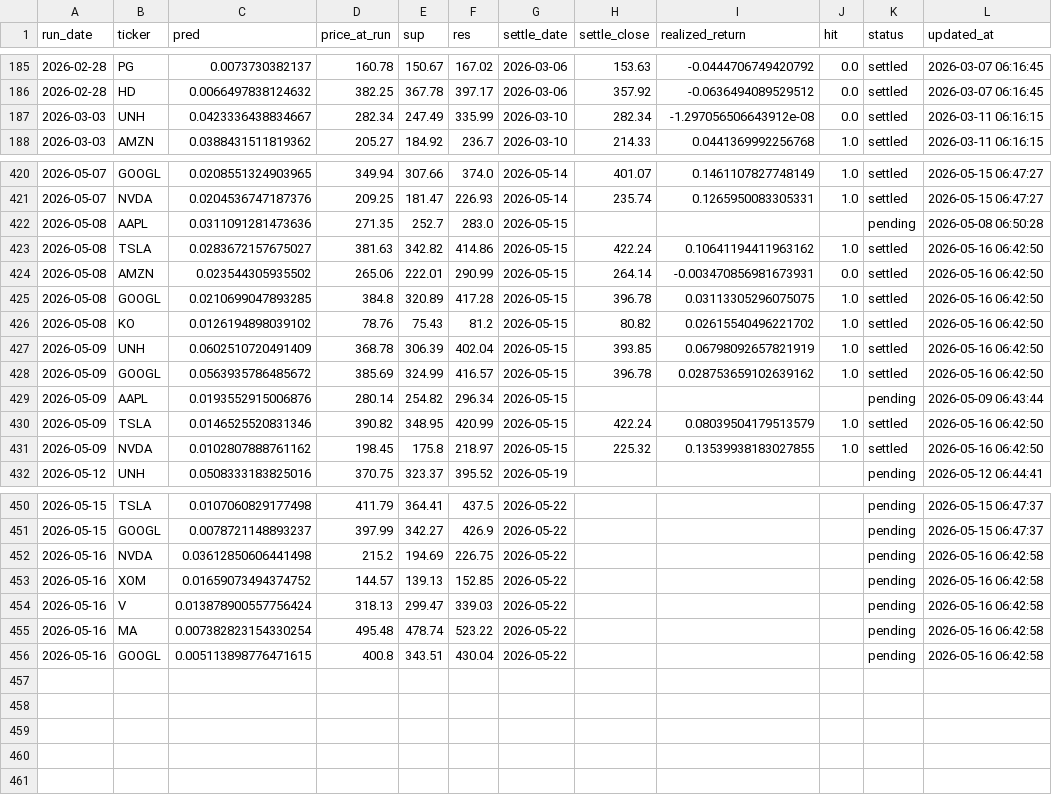
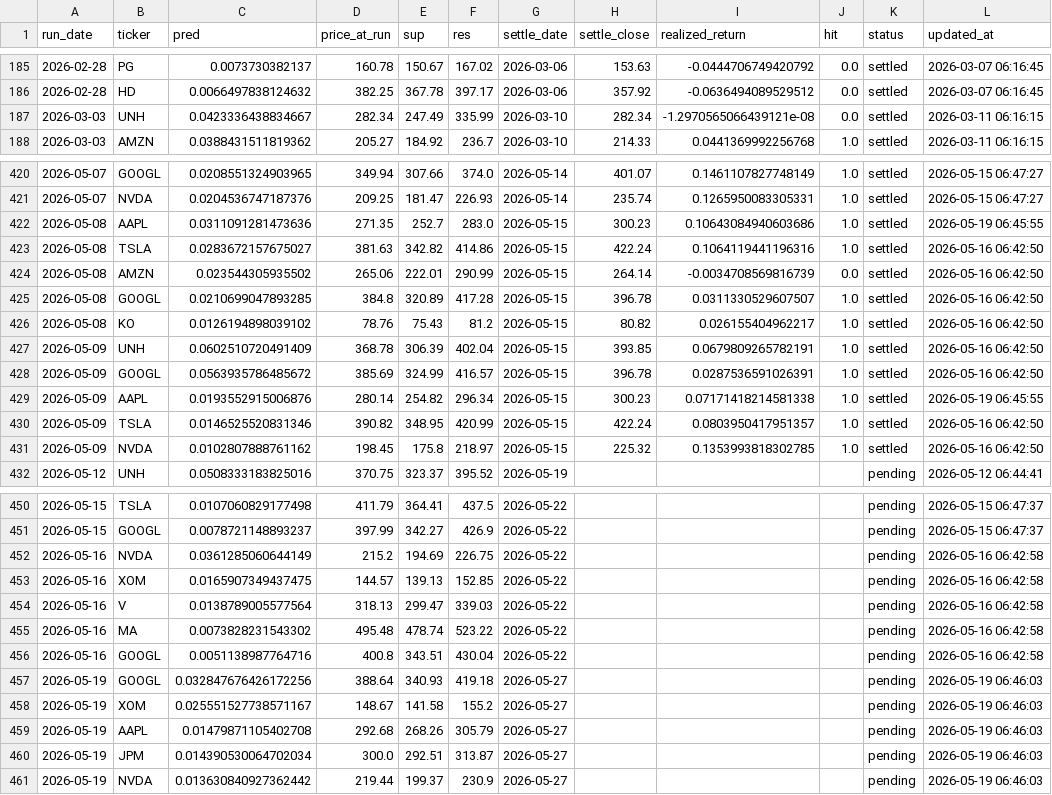
Before and after one commit to chehao0221/US-stock-ai, a CSV file: us_history.csv, drawn as a sheet; only a part is shown, gaps mark what is left out.

```diff
--- a/us_history.csv
+++ b/us_history.csv
@@ -186,3 +186,3 @@
 2026-02-28,HD,0.0066497838124632,382.25,367.78,397.17,2026-03-06,357.92,-0.0636494089529512,0.0,settled,2026-03-07 06:16:45
-2026-03-03,UNH,0.0423336438834667,282.34,247.49,335.99,2026-03-10,282.34,-1.297056506643912e-08,0.0,settled,2026-03-11 06:16:15
+2026-03-03,UNH,0.0423336438834667,282.34,247.49,335.99,2026-03-10,282.34,-1.2970565066439121e-08,0.0,settled,2026-03-11 06:16:15
 2026-03-03,AMZN,0.0388431511819362,205.27,184.92,236.7,2026-03-10,214.33,0.0441369992256768,1.0,settled,2026-03-11 06:16:15
@@ -421,12 +421,12 @@
 2026-05-07,NVDA,0.0204536747187376,209.25,181.47,226.93,2026-05-14,235.74,0.1265950083305331,1.0,settled,2026-05-15 06:47:27
-2026-05-08,AAPL,0.0311091281473636,271.35,252.7,283.0,2026-05-15,,,,pending,2026-05-08 06:50:28
-2026-05-08,TSLA,0.0283672157675027,381.63,342.82,414.86,2026-05-15,422.24,0.10641194411963162,1.0,settled,2026-05-16 06:42:50
-2026-05-08,AMZN,0.023544305935502,265.06,222.01,290.99,2026-05-15,264.14,-0.003470856981673931,0.0,settled,2026-05-16 06:42:50
-2026-05-08,GOOGL,0.0210699047893285,384.8,320.89,417.28,2026-05-15,396.78,0.03113305296075075,1.0,settled,2026-05-16 06:42:50
-2026-05-08,KO,0.0126194898039102,78.76,75.43,81.2,2026-05-15,80.82,0.02615540496221702,1.0,settled,2026-05-16 06:42:50
-2026-05-09,UNH,0.0602510720491409,368.78,306.39,402.04,2026-05-15,393.85,0.06798092657821919,1.0,settled,2026-05-16 06:42:50
-2026-05-09,GOOGL,0.0563935786485672,385.69,324.99,416.57,2026-05-15,396.78,0.028753659102639162,1.0,settled,2026-05-16 06:42:50
-2026-05-09,AAPL,0.0193552915006876,280.14,254.82,296.34,2026-05-15,,,,pending,2026-05-09 06:43:44
-2026-05-09,TSLA,0.0146525520831346,390.82,348.95,420.99,2026-05-15,422.24,0.08039504179513579,1.0,settled,2026-05-16 06:42:50
-2026-05-09,NVDA,0.0102807888761162,198.45,175.8,218.97,2026-05-15,225.32,0.13539938183027855,1.0,settled,2026-05-16 06:42:50
+2026-05-08,AAPL,0.0311091281473636,271.35,252.7,283.0,2026-05-15,300.23,0.10643084940603686,1.0,settled,2026-05-19 06:45:55
+2026-05-08,TSLA,0.0283672157675027,381.63,342.82,414.86,2026-05-15,422.24,0.1064119441196316,1.0,settled,2026-05-16 06:42:50
+2026-05-08,AMZN,0.023544305935502,265.06,222.01,290.99,2026-05-15,264.14,-0.0034708569816739,0.0,settled,2026-05-16 06:42:50
+2026-05-08,GOOGL,0.0210699047893285,384.8,320.89,417.28,2026-05-15,396.78,0.0311330529607507,1.0,settled,2026-05-16 06:42:50
+2026-05-08,KO,0.0126194898039102,78.76,75.43,81.2,2026-05-15,80.82,0.026155404962217,1.0,settled,2026-05-16 06:42:50
+2026-05-09,UNH,0.0602510720491409,368.78,306.39,402.04,2026-05-15,393.85,0.0679809265782191,1.0,settled,2026-05-16 06:42:50
+2026-05-09,GOOGL,0.0563935786485672,385.69,324.99,416.57,2026-05-15,396.78,0.0287536591026391,1.0,settled,2026-05-16 06:42:50
+2026-05-09,AAPL,0.0193552915006876,280.14,254.82,296.34,2026-05-15,300.23,0.07171418214581338,1.0,settled,2026-05-19 06:45:55
+2026-05-09,TSLA,0.0146525520831346,390.82,348.95,420.99,2026-05-15,422.24,0.0803950417951357,1.0,settled,2026-05-16 06:42:50
+2026-05-09,NVDA,0.0102807888761162,198.45,175.8,218.97,2026-05-15,225.32,0.1353993818302785,1.0,settled,2026-05-16 06:42:50
 2026-05-12,UNH,0.0508333183825016,370.75,323.37,395.52,2026-05-19,,,,pending,2026-05-12 06:44:41
@@ -451,6 +451,11 @@
 2026-05-15,GOOGL,0.0078721148893237,397.99,342.27,426.9,2026-05-22,,,,pending,2026-05-15 06:47:37
-2026-05-16,NVDA,0.03612850606441498,215.2,194.69,226.75,2026-05-22,,,,pending,2026-05-16 06:42:58
-2026-05-16,XOM,0.01659073494374752,144.57,139.13,152.85,2026-05-22,,,,pending,2026-05-16 06:42:58
-2026-05-16,V,0.013878900557756424,318.13,299.47,339.03,2026-05-22,,,,pending,2026-05-16 06:42:58
-2026-05-16,MA,0.007382823154330254,495.48,478.74,523.22,2026-05-22,,,,pending,2026-05-16 06:42:58
-2026-05-16,GOOGL,0.005113898776471615,400.8,343.51,430.04,2026-05-22,,,,pending,2026-05-16 06:42:58
+2026-05-16,NVDA,0.0361285060644149,215.2,194.69,226.75,2026-05-22,,,,pending,2026-05-16 06:42:58
+2026-05-16,XOM,0.0165907349437475,144.57,139.13,152.85,2026-05-22,,,,pending,2026-05-16 06:42:58
+2026-05-16,V,0.0138789005577564,318.13,299.47,339.03,2026-05-22,,,,pending,2026-05-16 06:42:58
+2026-05-16,MA,0.0073828231543302,495.48,478.74,523.22,2026-05-22,,,,pending,2026-05-16 06:42:58
+2026-05-16,GOOGL,0.0051138987764716,400.8,343.51,430.04,2026-05-22,,,,pending,2026-05-16 06:42:58
+2026-05-19,GOOGL,0.032847676426172256,388.64,340.93,419.18,2026-05-27,,,,pending,2026-05-19 06:46:03
+2026-05-19,XOM,0.025551527738571167,148.67,141.58,155.2,2026-05-27,,,,pending,2026-05-19 06:46:03
+2026-05-19,AAPL,0.01479871105402708,292.68,268.26,305.79,2026-05-27,,,,pending,2026-05-19 06:46:03
+2026-05-19,JPM,0.014390530064702034,300.0,292.51,313.87,2026-05-27,,,,pending,2026-05-19 06:46:03
+2026-05-19,NVDA,0.013630840927362442,219.44,199.37,230.9,2026-05-27,,,,pending,2026-05-19 06:46:03
```
